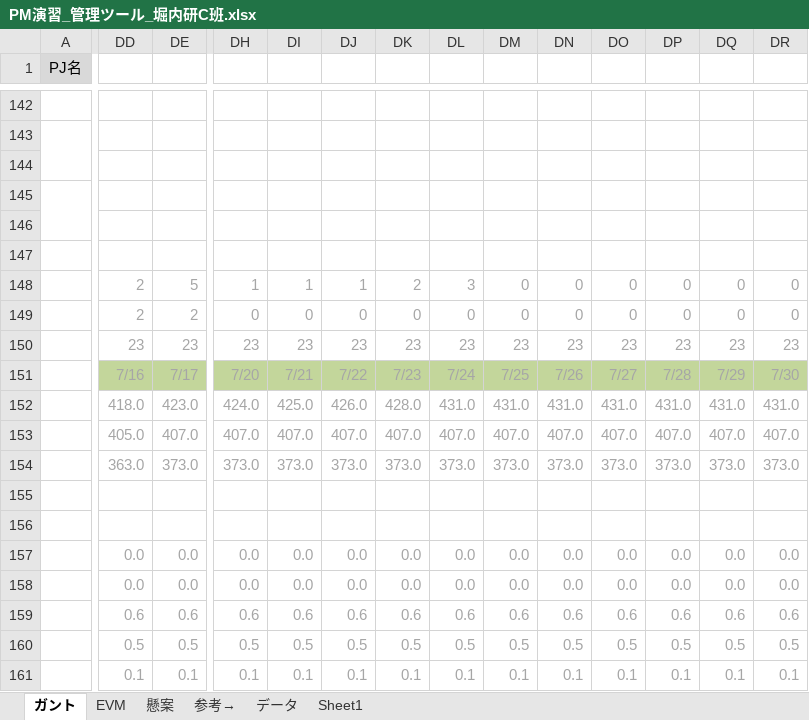
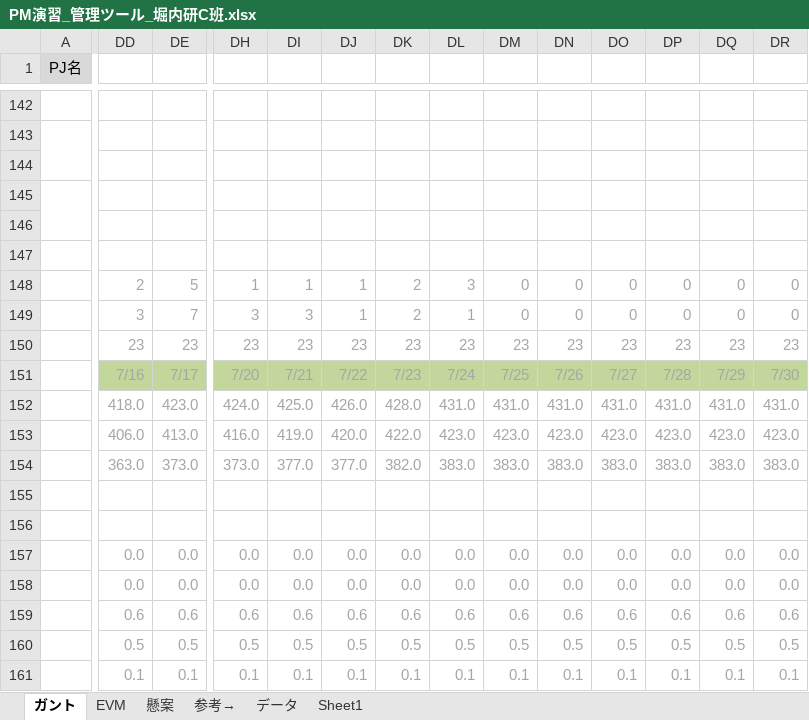
Before and after one commit to horiuchi-lab-teamA/horiuchi-lab-teamA-, an Excel workbook: PM演習_管理ツール_堀内研C班.xlsx, sheet ガント, drawn as a sheet; only a part is shown, gaps mark what is left out; values as stored, in another font and other column widths than the file's, no borders; conditional formats not drawn; the diff covers the shown part only; the diff names each change by its address in the sheet, - before the commit and + after, or states it on an @@ line.

Commit message:
syuuhou

```diff
--- a/PM演習_管理ツール_堀内研C班.xlsx (sheet ガント)
+++ b/PM演習_管理ツール_堀内研C班.xlsx (sheet ガント)
-DD149: 2
+DD149: 3
-DE149: 2
+DE149: 7
-DH149: 0
+DH149: 3
-DI149: 0
+DI149: 3
-DJ149: 0
+DJ149: 1
-DK149: 0
+DK149: 2
-DL149: 0
+DL149: 1
-DD153: 405.0
+DD153: 406.0
-DE153: 407.0
+DE153: 413.0
-DH153: 407.0
+DH153: 416.0
-DI153: 407.0
+DI153: 419.0
-DJ153: 407.0
+DJ153: 420.0
-DK153: 407.0
+DK153: 422.0
-DL153: 407.0
+DL153: 423.0
-DM153: 407.0
+DM153: 423.0
-DN153: 407.0
+DN153: 423.0
-DO153: 407.0
+DO153: 423.0
-DP153: 407.0
+DP153: 423.0
-DQ153: 407.0
+DQ153: 423.0
-DR153: 407.0
+DR153: 423.0
-DI154: 373.0
+DI154: 377.0
-DJ154: 373.0
+DJ154: 377.0
-DK154: 373.0
+DK154: 382.0
-DL154: 373.0
+DL154: 383.0
-DM154: 373.0
+DM154: 383.0
-DN154: 373.0
+DN154: 383.0
-DO154: 373.0
+DO154: 383.0
-DP154: 373.0
+DP154: 383.0
-DQ154: 373.0
+DQ154: 383.0
-DR154: 373.0
+DR154: 383.0
```
Also changed, not shown: 4 added rows, 4 removed rows and 37 edited cells elsewhere in this sheet, sheet EVM, hidden cells, charts or pictures.
